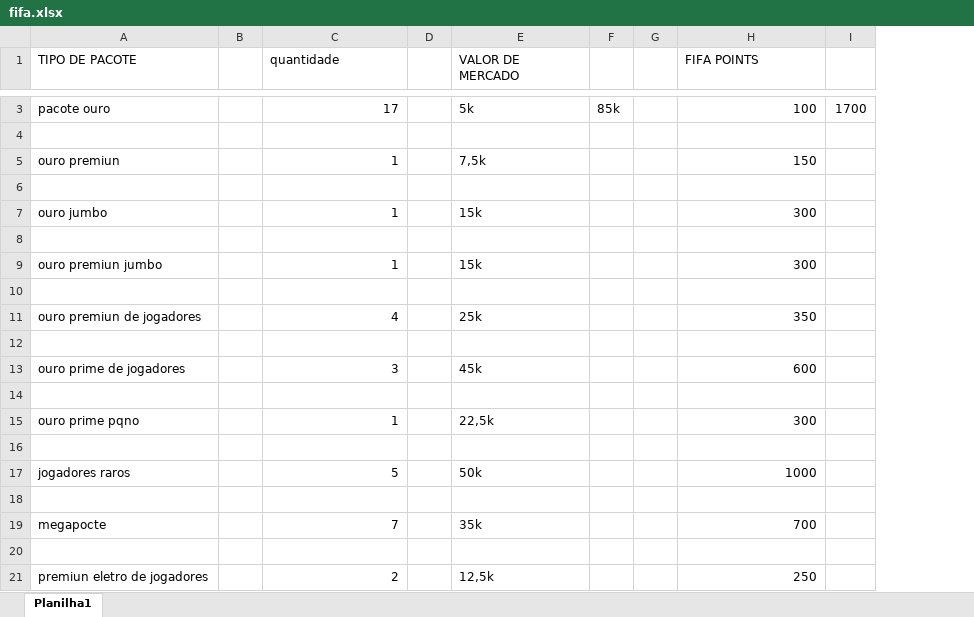
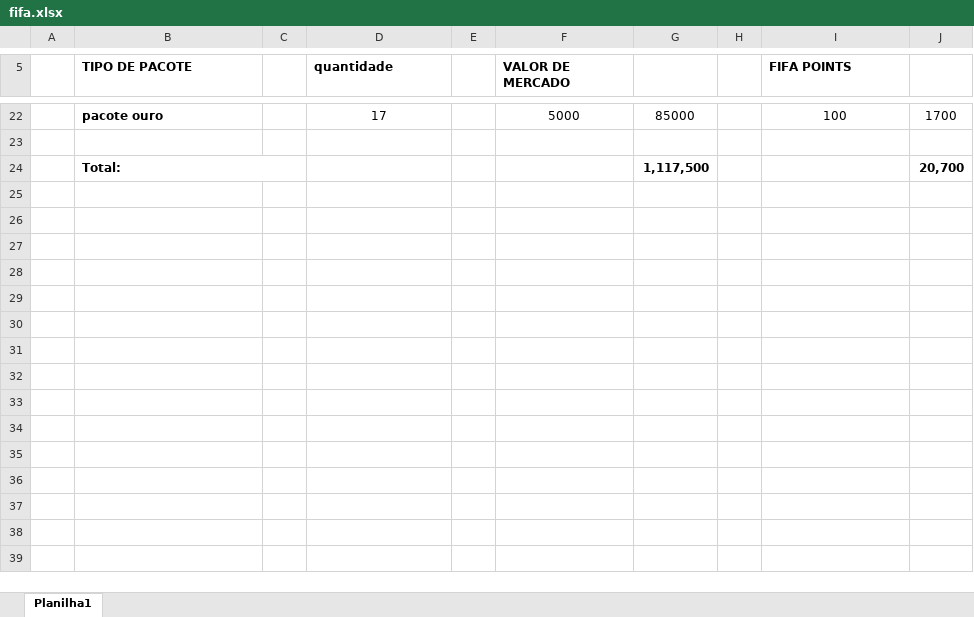
Before and after one commit to gugasparotto/FIFA20, an Excel workbook: fifa.xlsx, sheet Planilha1, drawn as a sheet; only a part is shown, gaps mark what is left out; values as stored, in another font and other column widths than the file's, no borders; charts and pictures not drawn; removed rows and columns are numbered as before the commit, all else as after; the diff covers the shown part only; the diff names each change by its address in the sheet, - before the commit and + after, or states it on an @@ line.

Commit message:
Included sum and sorting

```diff
--- a/fifa.xlsx (sheet Planilha1)
+++ b/fifa.xlsx (sheet Planilha1)
+column A, empty
-column F, row 3: 85k
+column G, rows 22-24: 85000 |  | 1,117,500
-column I, row 3: 1700
+column J, rows 22-24: 1700 |  | 20,700
-B5 bold: off
+B5 bold: on
-D5 bold: off
+D5 bold: on
-F5 bold: off
+F5 bold: on
-I5 bold: off
+I5 bold: on
-B22 bold: off
+B22 bold: on
-D22 alignment: right
+D22 alignment: center
-F22 (VALOR DE MERCADO): 5k
+F22 (VALOR DE MERCADO): 5000
-F22 alignment: left
+F22 alignment: center
-I22 alignment: right
+I22 alignment: center
-row 5: ouro premiun |  | 1 |  | 7,5k |  |  | 150
-row 24: (empty)
+row 24:  | Total: |  |  |  |  | 1,117,500 |  |  | 20,700
+B24:C24 merged
-row 7: ouro jumbo |  | 1 |  | 15k |  |  | 300
-row 8: (empty)
-row 9: ouro premiun jumbo |  | 1 |  | 15k |  |  | 300
-row 10: (empty)
-row 11: ouro premiun de jogadores |  | 4 |  | 25k |  |  | 350
-row 12: (empty)
-row 13: ouro prime de jogadores |  | 3 |  | 45k |  |  | 600
-row 14: (empty)
-row 15: ouro prime pqno |  | 1 |  | 22,5k |  |  | 300
-row 16: (empty)
-row 17: jogadores raros |  | 5 |  | 50k |  |  | 1000
-row 18: (empty)
-row 19: megapocte |  | 7 |  | 35k |  |  | 700
-row 20: (empty)
-row 21: premiun eletro de jogadores |  | 2 |  | 12,5k |  |  | 250
```
Also changed, not shown: 19 added rows and 12 removed rows elsewhere in this sheet, charts or pictures.
